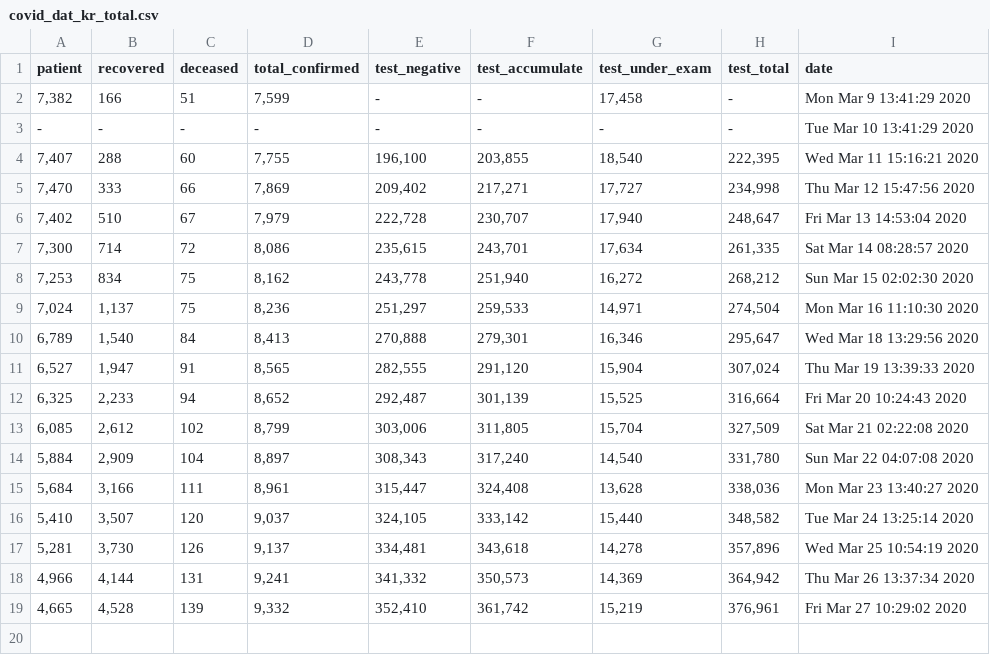
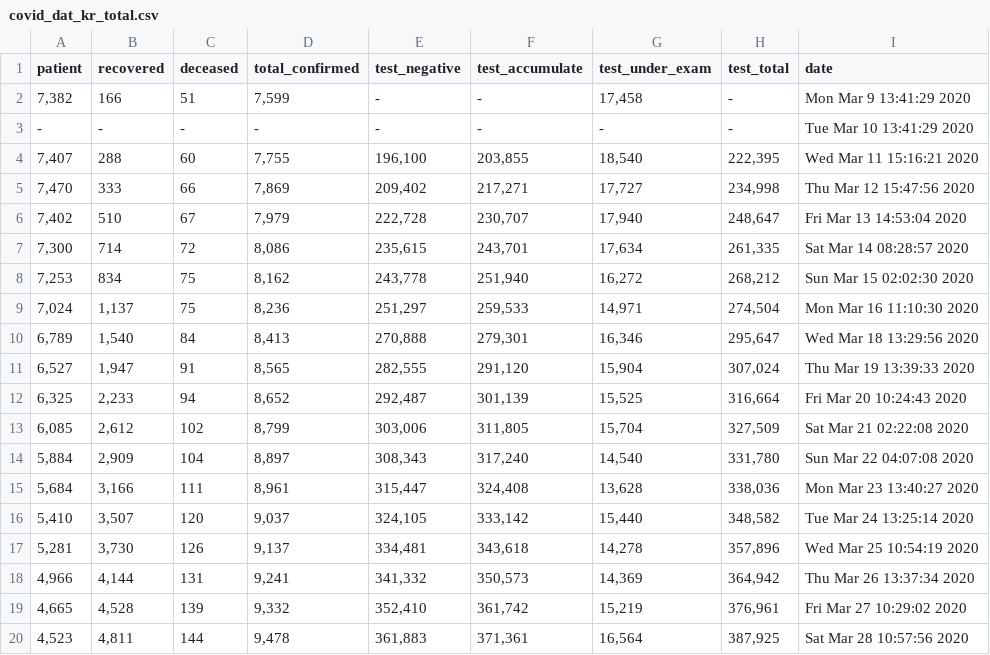
Before and after one commit to KKodiac/Covid19_Stats, a CSV file: Covid-19/Data/Korea/covid_dat_kr_total.csv, drawn as a sheet; the diff names each change by its address in the sheet, - before the commit and + after, or states it on an @@ line.

```diff
--- a/Covid-19/Data/Korea/covid_dat_kr_total.csv
+++ b/Covid-19/Data/Korea/covid_dat_kr_total.csv
+row 20: 4,523 | 4,811 | 144 | 9,478 | 361,883 | 371,361 | 16,564 | 387,925 | Sat Mar 28 10:57:56 2020
```
Also changed, not shown: Covid-19/Data/Korea/covid_dat_kr_region.csv, Covid-19/Data/World/new_covid_dat.csv, 3 other files.
